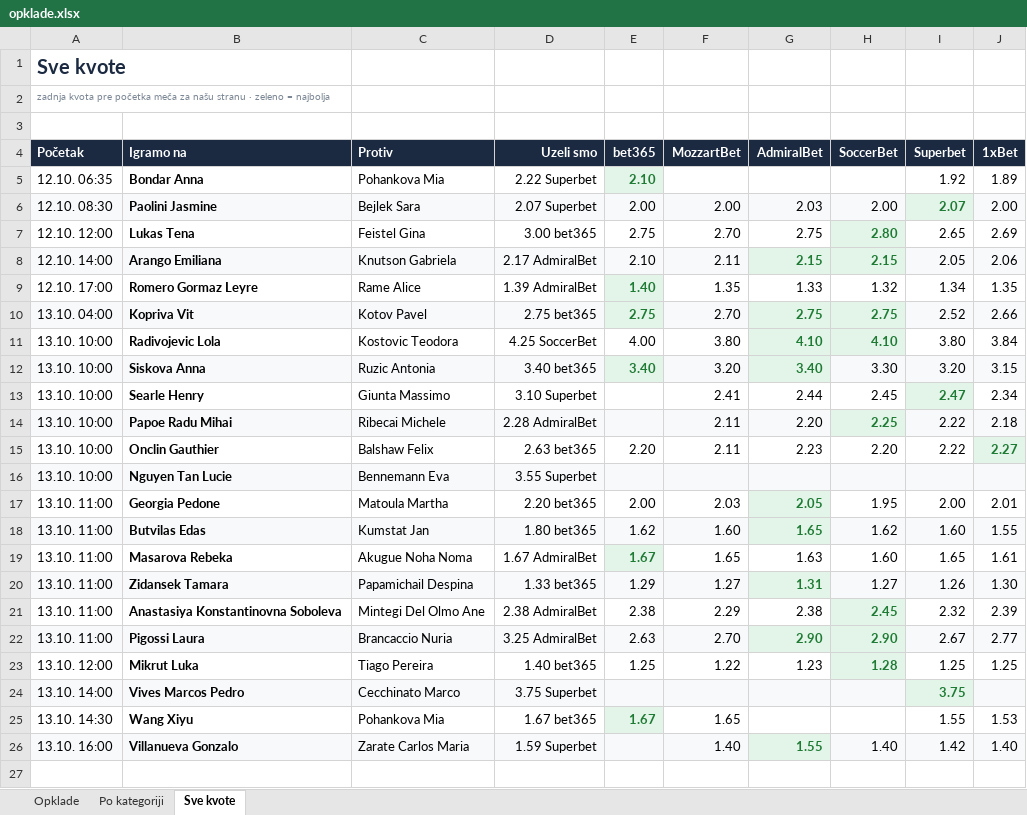
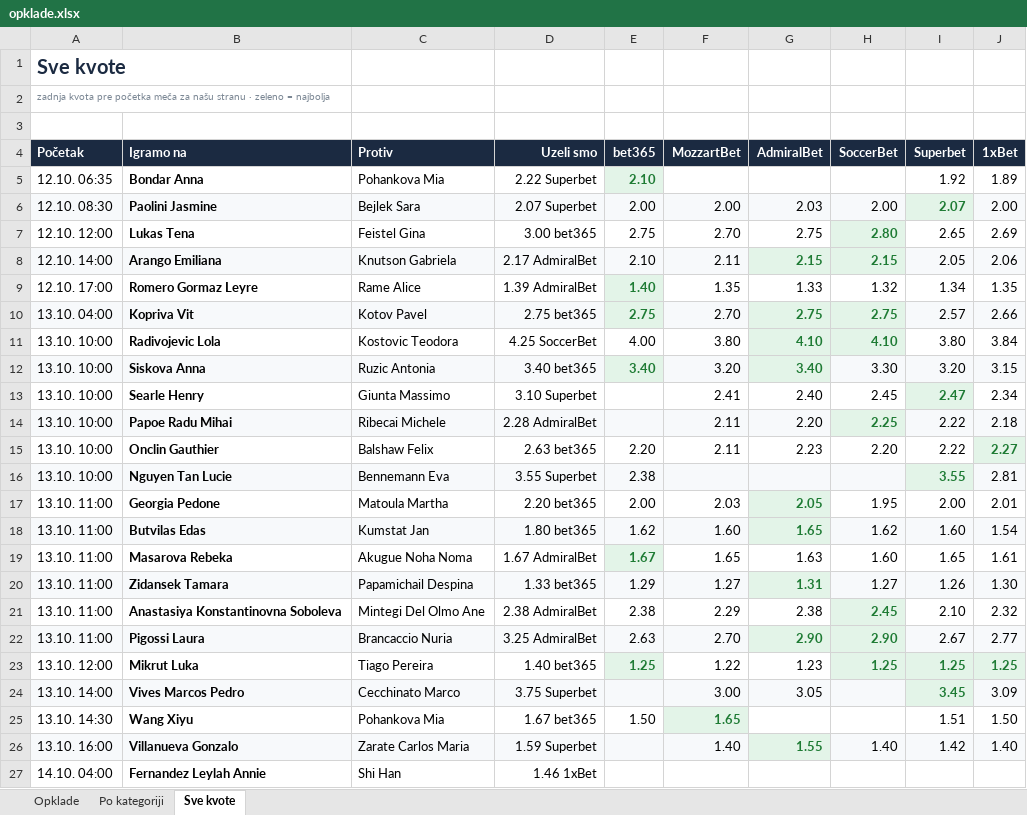
Before and after one commit to andreja69420/pantasocial, an Excel workbook: research/tennis-ml/paper/opklade.xlsx, sheet Sve kvote, drawn as a sheet; values as stored, in another font and other column widths than the file's, no borders; the diff names each change by its address in the sheet, - before the commit and + after, or states it on an @@ line.

```diff
--- a/research/tennis-ml/paper/opklade.xlsx (sheet Sve kvote)
+++ b/research/tennis-ml/paper/opklade.xlsx (sheet Sve kvote)
-I10 (Superbet): 2.52
+I10 (Superbet): 2.57
-G13 (AdmiralBet): 2.44
+G13 (AdmiralBet): 2.40
-E16 (bet365): (empty)
+E16 (bet365): 2.38
-I16 (Superbet): (empty)
+I16 (Superbet): 3.55
-J16 (1xBet): (empty)
+J16 (1xBet): 2.81
-J18 (1xBet): 1.55
+J18 (1xBet): 1.54
-I21 (Superbet): 2.32
+I21 (Superbet): 2.10
-J21 (1xBet): 2.39
+J21 (1xBet): 2.32
@@ E23 fill: none → #E3F4E8, bold: off → on, text colour: black → #1E7B34 @@
-H23 (SoccerBet): 1.28
+H23 (SoccerBet): 1.25
@@ I23:J23 fill: none → #E3F4E8, bold: off → on, text colour: black → #1E7B34 @@
-F24 (MozzartBet): (empty)
+F24 (MozzartBet): 3.00
-G24 (AdmiralBet): (empty)
+G24 (AdmiralBet): 3.05
-I24 (Superbet): 3.75
+I24 (Superbet): 3.45
-J24 (1xBet): (empty)
+J24 (1xBet): 3.09
-E25 (bet365): 1.67
+E25 (bet365): 1.50
@@ E25 fill: #E3F4E8 → none, bold: on → off, text colour: #1E7B34 → black @@
@@ F25 fill: none → #E3F4E8, bold: off → on, text colour: black → #1E7B34 @@
-I25 (Superbet): 1.55
+I25 (Superbet): 1.51
-J25 (1xBet): 1.53
+J25 (1xBet): 1.50
+row 27: 14.10. 04:00 | Fernandez Leylah Annie | Shi Han | 1.46 1xBet
```
Also changed, not shown: sheet Opklade, sheet Po kategoriji, 1 other file.
